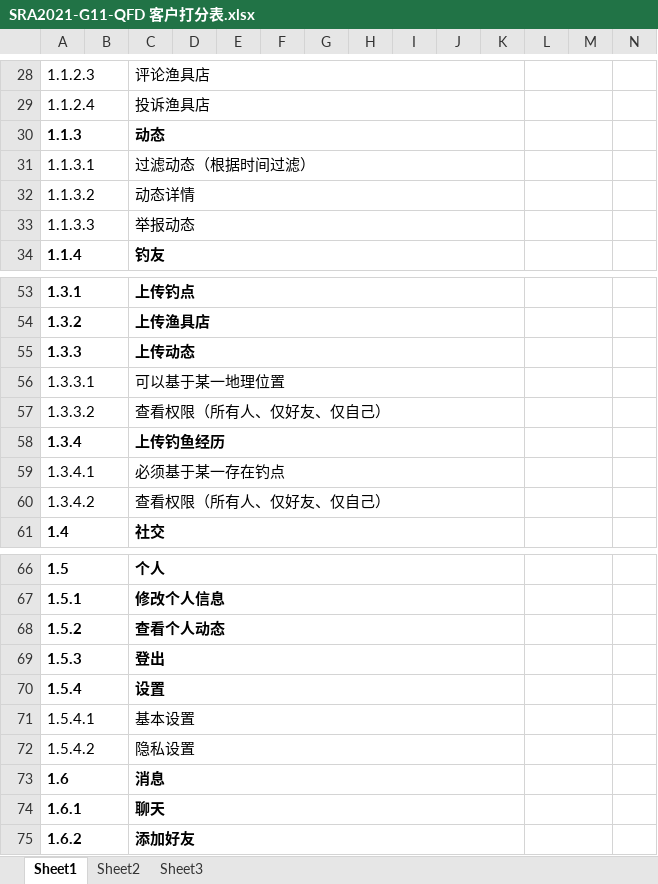
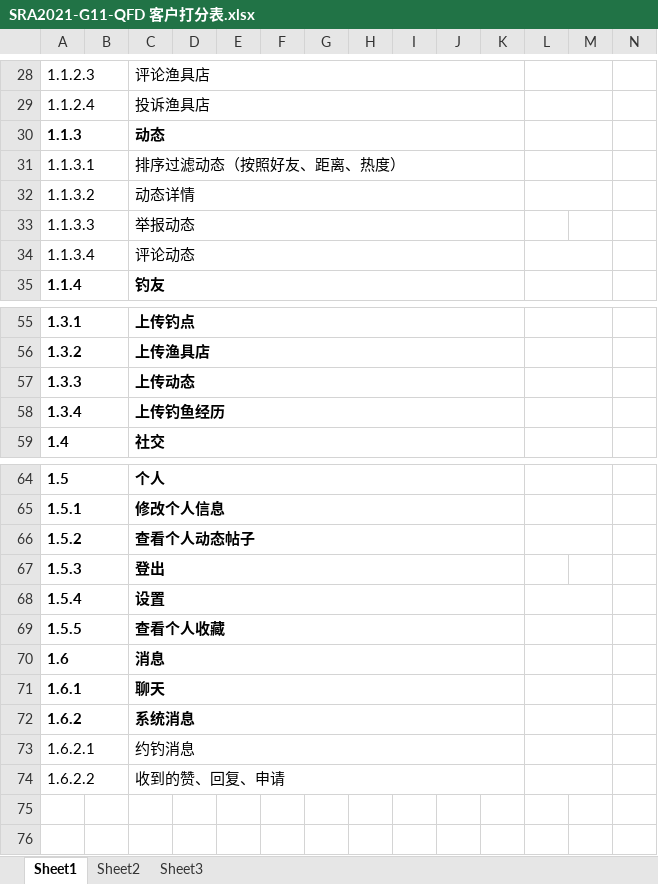
Before and after one commit to SRayJay/SRA2021-G11, an Excel workbook: 文档/需求获取/QFD/SRA2021-G11-QFD 客户打分表.xlsx, sheet Sheet1, drawn as a sheet; only a part is shown, gaps mark what is left out; values as stored, in another font and other column widths than the file's, no borders; removed rows and columns are numbered as before the commit, all else as after; the diff covers the shown part only; the diff names each change by its address in the sheet, - before the commit and + after, or states it on an @@ line.

Commit message:
Update SRA2021-G11-QFD 客户打分表.xlsx

```diff
--- a/文档/需求获取/QFD/SRA2021-G11-QFD 客户打分表.xlsx (sheet Sheet1)
+++ b/文档/需求获取/QFD/SRA2021-G11-QFD 客户打分表.xlsx (sheet Sheet1)
-C31: 过滤动态（根据时间过滤）
+C31: 排序过滤动态（按照好友、距离、热度）
-L33:M33 merged
+row 34: 1.1.3.4 |  | 评论动态
-row 56: 1.3.3.1 |  | 可以基于某一地理位置
-row 57: 1.3.3.2 |  | 查看权限（所有人、仅好友、仅自己）
-row 59: 1.3.4.1 |  | 必须基于某一存在钓点
-row 60: 1.3.4.2 |  | 查看权限（所有人、仅好友、仅自己）
-C66: 查看个人动态
+C66: 查看个人动态帖子
-L69:M69 merged
-row 71: 1.5.4.1 |  | 基本设置
-row 72: 1.5.4.2 |  | 隐私设置
+row 69: 1.5.5 |  | 查看个人收藏
-C72: 添加好友
+C72: 系统消息
+row 73: 1.6.2.1 |  | 约钓消息
+row 74: 1.6.2.2 |  | 收到的赞、回复、申请
```
Also changed, not shown: 1 added row, 1 edited cell and cell formats elsewhere in this sheet.
